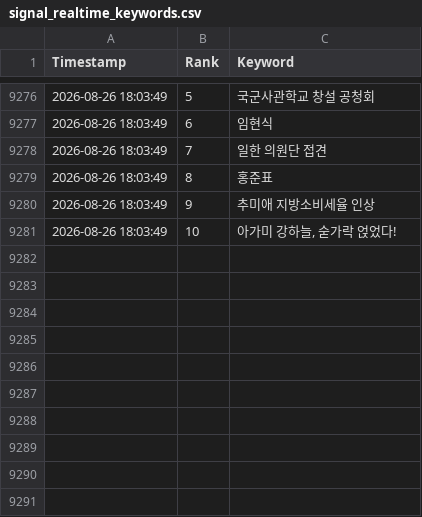
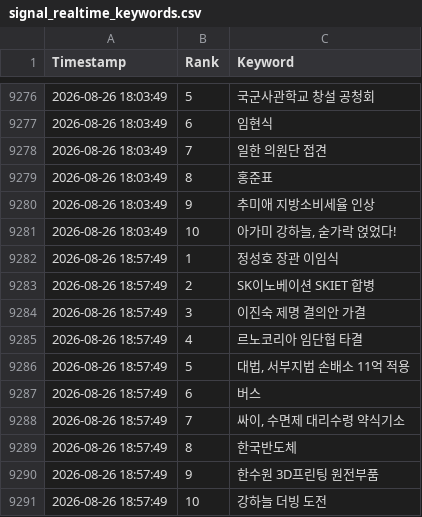
Before and after one commit to wafflecomm/TrafficCatcher, a CSV file: signal_realtime_keywords.csv, drawn as a sheet; only a part is shown, gaps mark what is left out; the diff names each change by its address in the sheet, - before the commit and + after, or states it on an @@ line.

```diff
--- a/signal_realtime_keywords.csv
+++ b/signal_realtime_keywords.csv
+row 9282: 2026-08-26 18:57:49 | 1 | 정성호 장관 이임식
+row 9283: 2026-08-26 18:57:49 | 2 | SK이노베이션 SKIET 합병
+row 9284: 2026-08-26 18:57:49 | 3 | 이진숙 제명 결의안 가결
+row 9285: 2026-08-26 18:57:49 | 4 | 르노코리아 임단협 타결
+row 9286: 2026-08-26 18:57:49 | 5 | 대법, 서부지법 손배소 11억 적용
+row 9287: 2026-08-26 18:57:49 | 6 | 버스
+row 9288: 2026-08-26 18:57:49 | 7 | 싸이, 수면제 대리수령 약식기소
+row 9289: 2026-08-26 18:57:49 | 8 | 한국반도체
+row 9290: 2026-08-26 18:57:49 | 9 | 한수원 3D프린팅 원전부품
+row 9291: 2026-08-26 18:57:49 | 10 | 강하늘 더빙 도전
```
Also changed, not shown: 2 other files.
